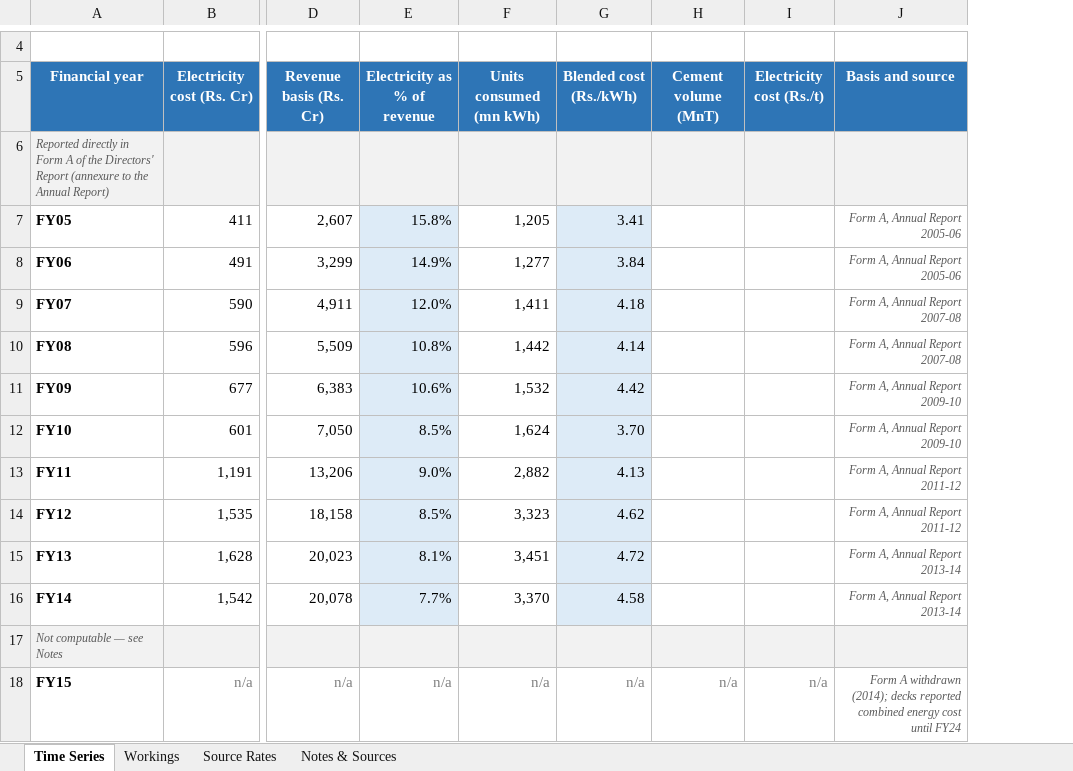
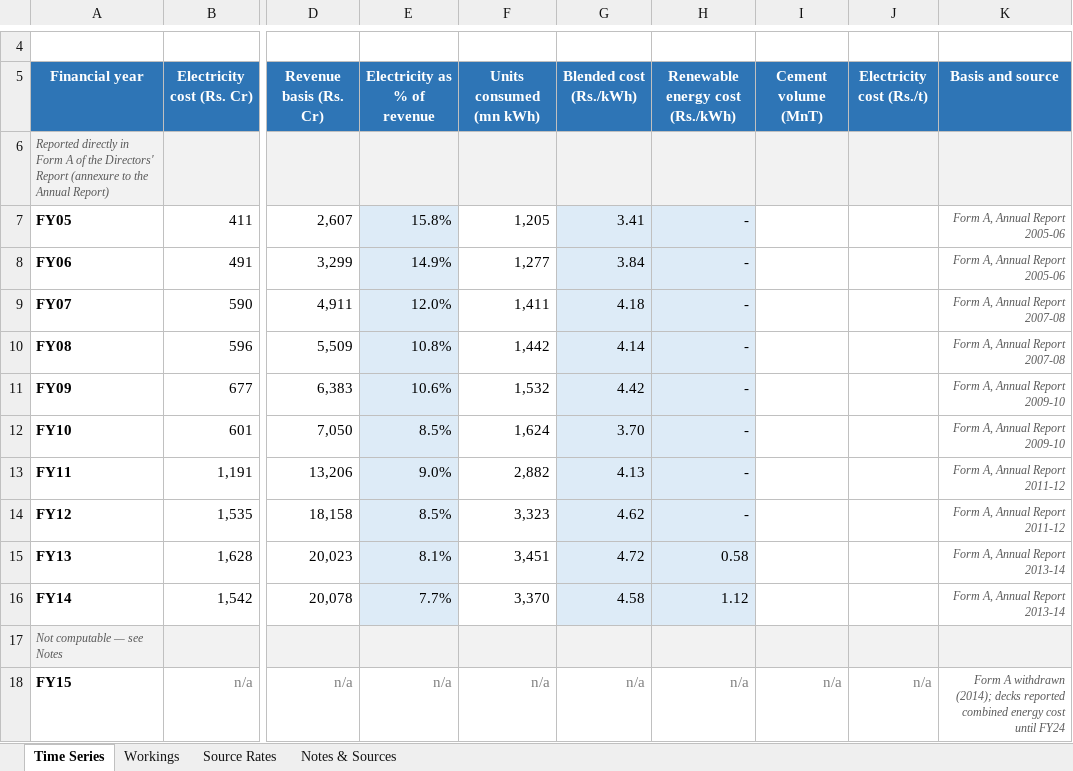
Before and after one commit to Poweravendus/Power, an Excel workbook: out/UltraTech_Electricity_Cost_Timeseries.xlsx, sheet Time Series, drawn as a sheet; only a part is shown, gaps mark what is left out; values as stored, in another font and other column widths than the file's, no borders; the diff names each change by its address in the sheet, - before the commit and + after, or states it on an @@ line.

```diff
--- a/out/UltraTech_Electricity_Cost_Timeseries.xlsx (sheet Time Series)
+++ b/out/UltraTech_Electricity_Cost_Timeseries.xlsx (sheet Time Series)
+column H (Renewable energy cost (Rs./kWh)), rows 7-18: - | - | - | - | - | - | - | - | 0.58 | 1.12 |  | n/a
```
Also changed, not shown: sheet Source Rates, formulas that keep their value.
